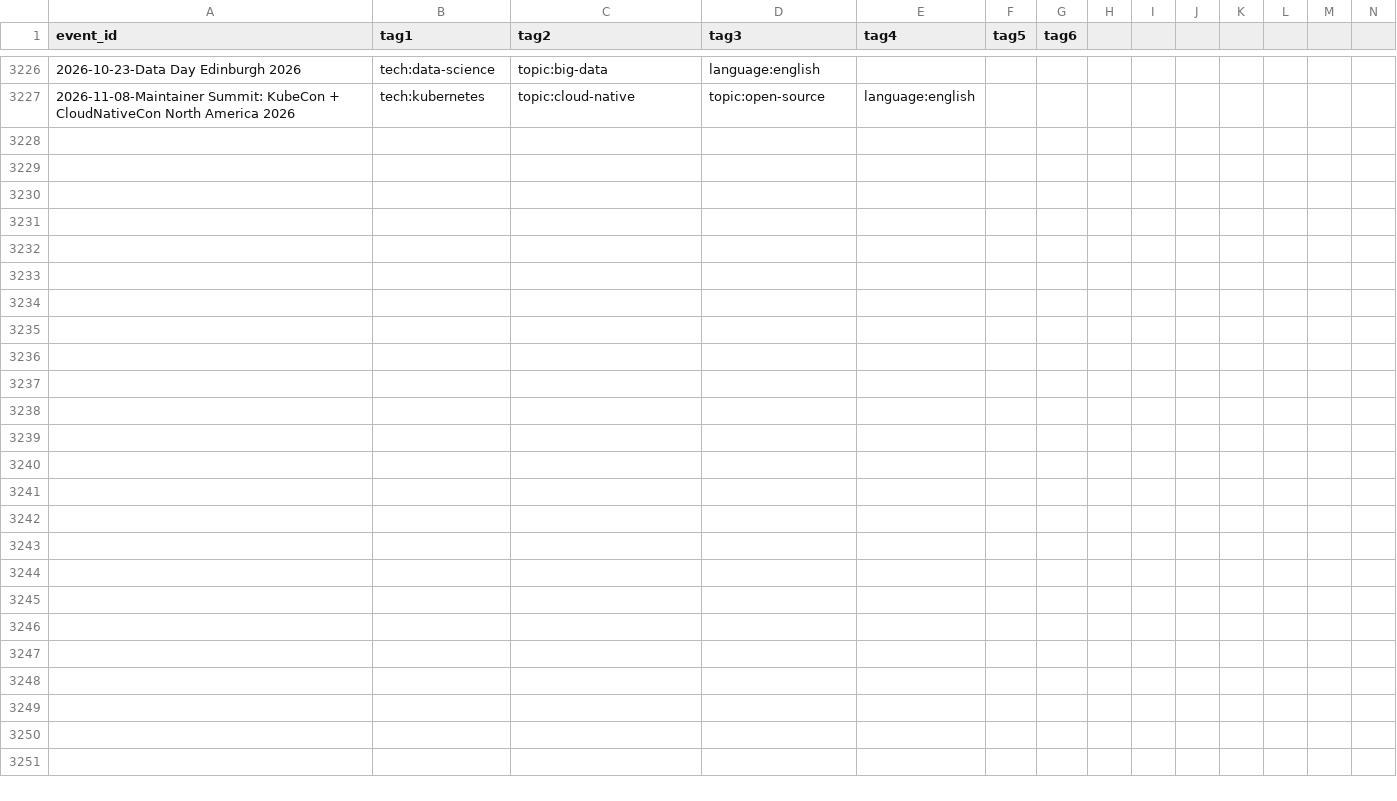
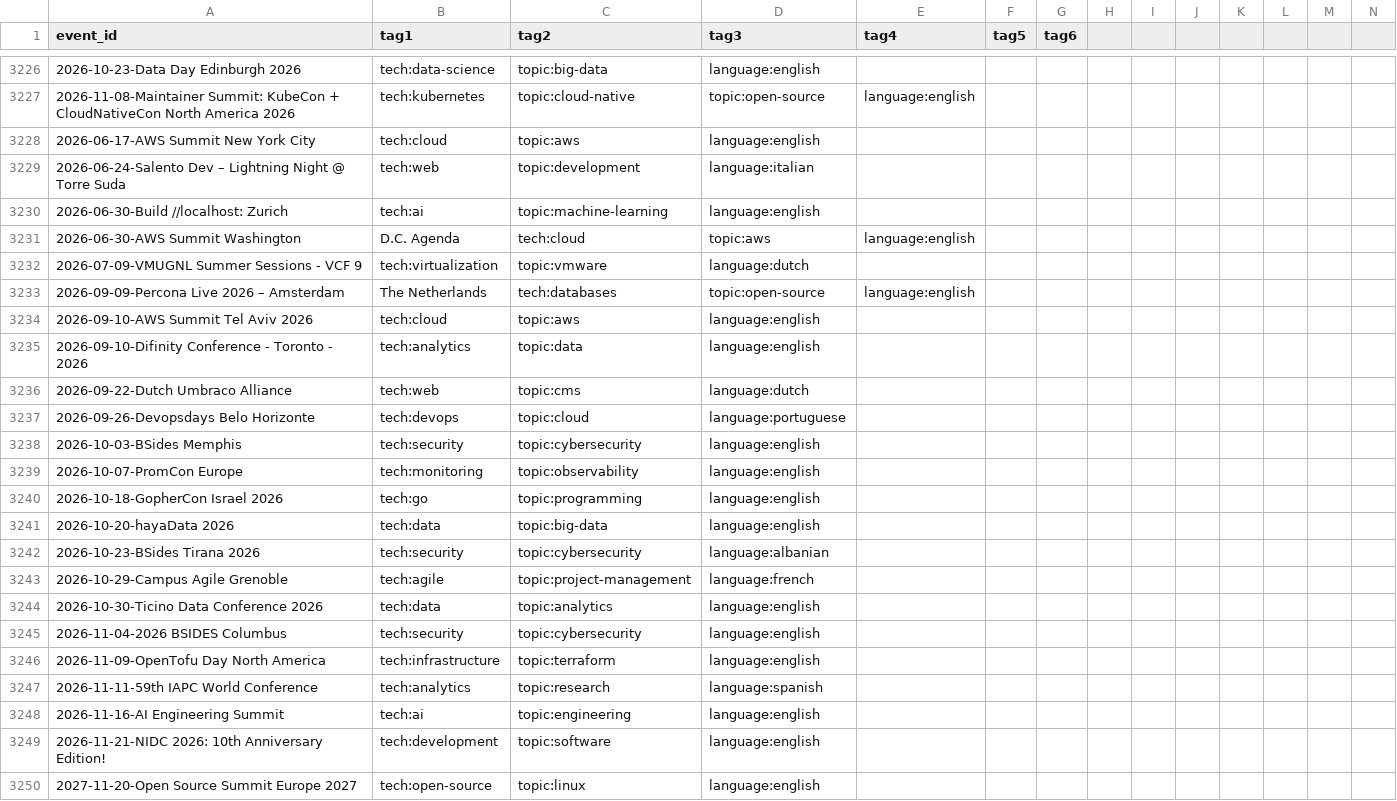
Before and after one commit to scraly/developers-conferences-agenda, a CSV file: TAGS.csv, drawn as a sheet; only a part is shown, gaps mark what is left out; rows hold the shown columns only; the diff names each change by its address in the sheet, - before the commit and + after, or states it on an @@ line.

Commit message:
generate new tags (#3199)
Co-authored-by: scraly <2543381+scraly@users.noreply.github.com>

```diff
--- a/TAGS.csv
+++ b/TAGS.csv
+row 3228: 2026-06-17-AWS Summit New York City | tech:cloud | topic:aws | language:english
+row 3229: 2026-06-24-Salento Dev – Lightning Night @ Torre Suda | tech:web | topic:development | language:italian
+row 3230: 2026-06-30-Build //localhost: Zurich | tech:ai | topic:machine-learning | language:english
+row 3231: 2026-06-30-AWS Summit Washington | D.C. Agenda | tech:cloud | topic:aws | language:english
+row 3232: 2026-07-09-VMUGNL Summer Sessions - VCF 9 | tech:virtualization | topic:vmware | language:dutch
+row 3233: 2026-09-09-Percona Live 2026 – Amsterdam | The Netherlands | tech:databases | topic:open-source | language:english
+row 3234: 2026-09-10-AWS Summit Tel Aviv 2026 | tech:cloud | topic:aws | language:english
+row 3235: 2026-09-10-Difinity Conference - Toronto - 2026 | tech:analytics | topic:data | language:english
+row 3236: 2026-09-22-Dutch Umbraco Alliance | tech:web | topic:cms | language:dutch
+row 3237: 2026-09-26-Devopsdays Belo Horizonte | tech:devops | topic:cloud | language:portuguese
+row 3238: 2026-10-03-BSides Memphis | tech:security | topic:cybersecurity | language:english
+row 3239: 2026-10-07-PromCon Europe | tech:monitoring | topic:observability | language:english
+row 3240: 2026-10-18-GopherCon Israel 2026 | tech:go | topic:programming | language:english
+row 3241: 2026-10-20-hayaData 2026 | tech:data | topic:big-data | language:english
+row 3242: 2026-10-23-BSides Tirana 2026 | tech:security | topic:cybersecurity | language:albanian
+row 3243: 2026-10-29-Campus Agile Grenoble | tech:agile | topic:project-management | language:french
+row 3244: 2026-10-30-Ticino Data Conference 2026 | tech:data | topic:analytics | language:english
+row 3245: 2026-11-04-2026 BSIDES Columbus | tech:security | topic:cybersecurity | language:english
+row 3246: 2026-11-09-OpenTofu Day North America | tech:infrastructure | topic:terraform | language:english
+row 3247: 2026-11-11-59th IAPC World Conference | tech:analytics | topic:research | language:spanish
+row 3248: 2026-11-16-AI Engineering Summit | tech:ai | topic:engineering | language:english
+row 3249: 2026-11-21-NIDC 2026: 10th Anniversary Edition! | tech:development | topic:software | language:english
+row 3250: 2027-11-20-Open Source Summit Europe 2027 | tech:open-source | topic:linux | language:english
```
